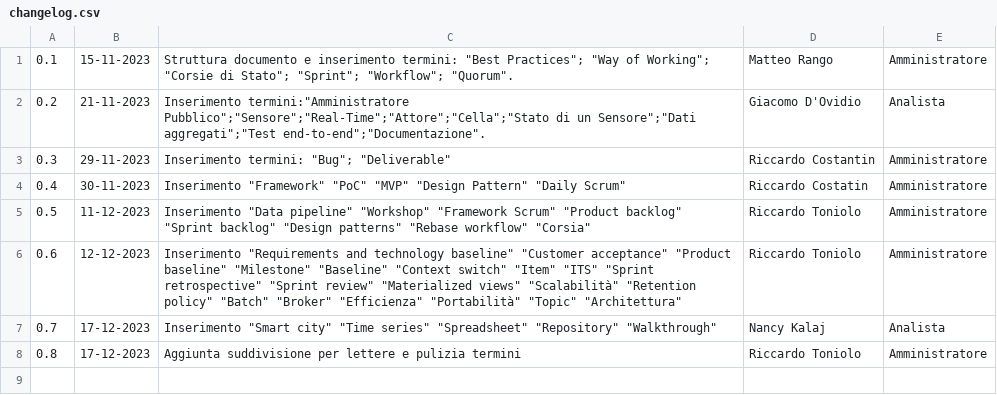
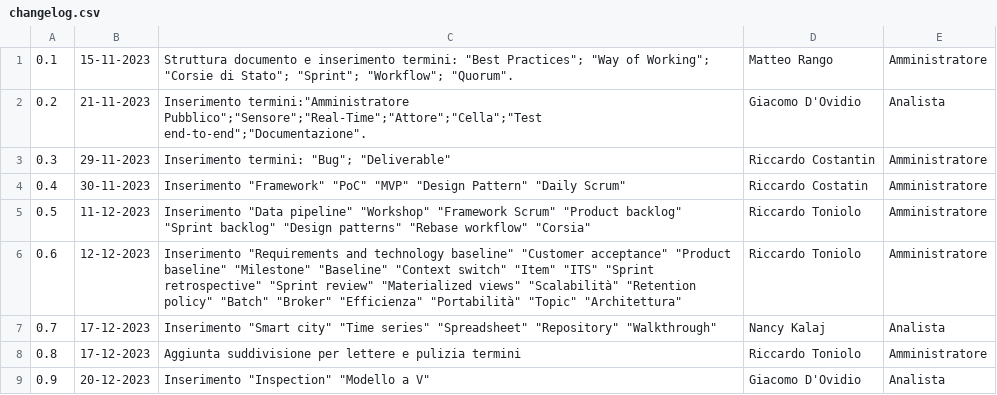
Before and after one commit to SWATEngineering/Docs, a CSV file: src/2_RTB/Glossario/changelog.csv, drawn as a sheet.

```diff
--- a/src/2_RTB/Glossario/changelog.csv
+++ b/src/2_RTB/Glossario/changelog.csv
@@ -1,3 +1,3 @@
 0.1,15-11-2023, Struttura documento e inserimento termini: "Best Practices"; "Way of Working"; "Corsie di Stato"; "Sprint"; "Workflow"; "Quorum".,Matteo Rango,Amministratore
-0.2,21-11-2023, Inserimento termini:"Amministratore Pubblico";"Sensore";"Real-Time";"Attore";"Cella";"Stato di un Sensore";"Dati aggregati";"Test end-to-end";"Documentazione".,Giacomo D'Ovidio, Analista
+0.2,21-11-2023, Inserimento termini:"Amministratore Pubblico";"Sensore";"Real-Time";"Attore";"Cella";"Test end-to-end";"Documentazione".,Giacomo D'Ovidio, Analista
 0.3,29-11-2023, Inserimento termini: "Bug"; "Deliverable",Riccardo Costantin,Amministratore
@@ -8 +8,2 @@
 0.8,17-12-2023, Aggiunta suddivisione per lettere e pulizia termini,Riccardo Toniolo,Amministratore
+0.9,20-12-2023, Inserimento "Inspection" "Modello a V",Giacomo D'Ovidio,Analista
```
Also changed, not shown: src/2_RTB/Glossario/terms.csv.
